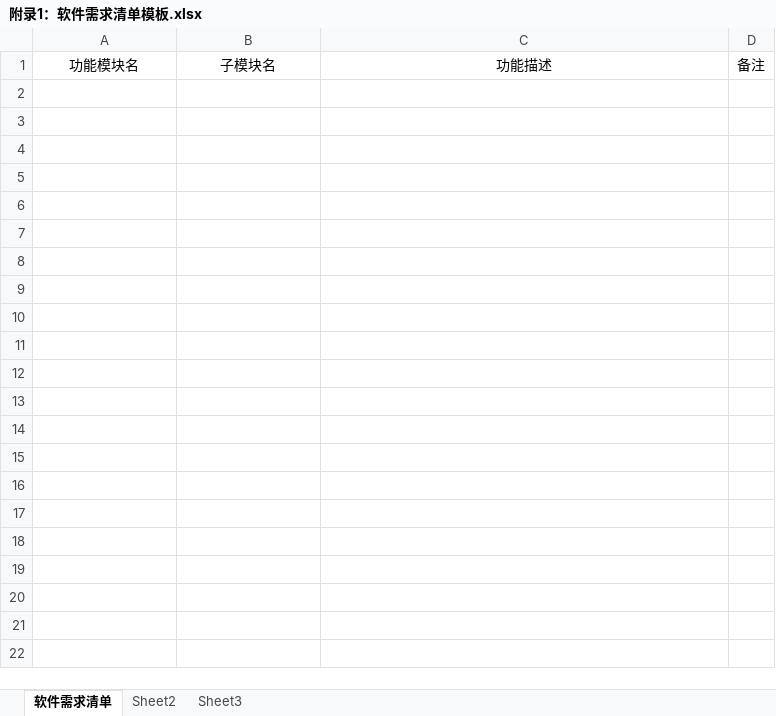
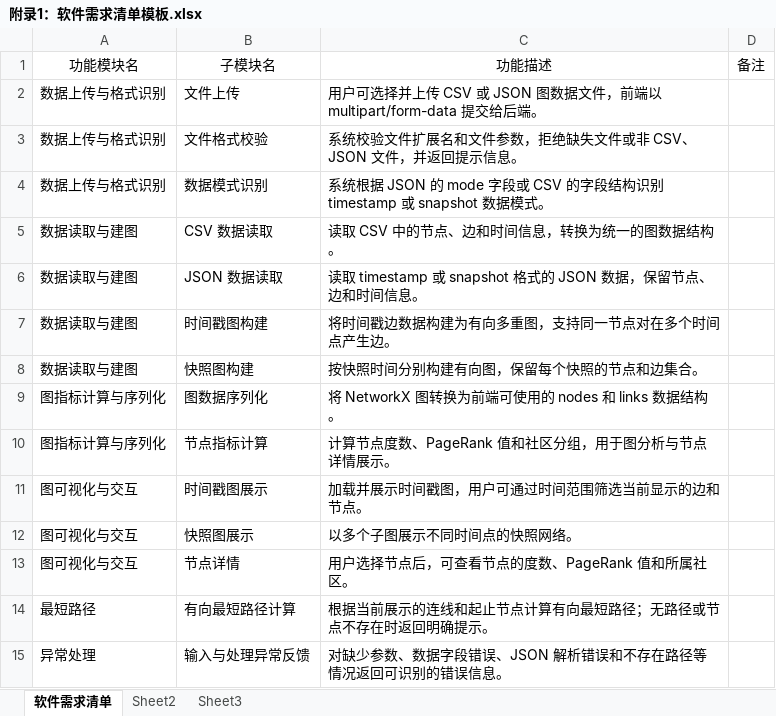
Before and after one commit to andin0/Temporal_gragh, an Excel workbook: docs/附录1：软件需求清单模板.xlsx, sheet 软件需求清单, drawn as a sheet; values as stored, in another font and other column widths than the file's, no borders; the diff names each change by its address in the sheet, - before the commit and + after, or states it on an @@ line.

```diff
--- a/docs/附录1：软件需求清单模板.xlsx (sheet 软件需求清单)
+++ b/docs/附录1：软件需求清单模板.xlsx (sheet 软件需求清单)
+row 2: 数据上传与格式识别 | 文件上传 | 用户可选择并上传 CSV 或 JSON 图数据文件，前端以 multipart/form-data 提交给后端。
+row 3: 数据上传与格式识别 | 文件格式校验 | 系统校验文件扩展名和文件参数，拒绝缺失文件或非 CSV、JSON 文件，并返回提示信息。
+row 4: 数据上传与格式识别 | 数据模式识别 | 系统根据 JSON 的 mode 字段或 CSV 的字段结构识别 timestamp 或 snapshot 数据模式。
+row 5: 数据读取与建图 | CSV 数据读取 | 读取 CSV 中的节点、边和时间信息，转换为统一的图数据结构。
+row 6: 数据读取与建图 | JSON 数据读取 | 读取 timestamp 或 snapshot 格式的 JSON 数据，保留节点、边和时间信息。
+row 7: 数据读取与建图 | 时间戳图构建 | 将时间戳边数据构建为有向多重图，支持同一节点对在多个时间点产生边。
+row 8: 数据读取与建图 | 快照图构建 | 按快照时间分别构建有向图，保留每个快照的节点和边集合。
+row 9: 图指标计算与序列化 | 图数据序列化 | 将 NetworkX 图转换为前端可使用的 nodes 和 links 数据结构。
+row 10: 图指标计算与序列化 | 节点指标计算 | 计算节点度数、PageRank 值和社区分组，用于图分析与节点详情展示。
+row 11: 图可视化与交互 | 时间戳图展示 | 加载并展示时间戳图，用户可通过时间范围筛选当前显示的边和节点。
+row 12: 图可视化与交互 | 快照图展示 | 以多个子图展示不同时间点的快照网络。
+row 13: 图可视化与交互 | 节点详情 | 用户选择节点后，可查看节点的度数、PageRank 值和所属社区。
+row 14: 最短路径 | 有向最短路径计算 | 根据当前展示的连线和起止节点计算有向最短路径；无路径或节点不存在时返回明确提示。
+row 15: 异常处理 | 输入与处理异常反馈 | 对缺少参数、数据字段错误、JSON 解析错误和不存在路径等情况返回可识别的错误信息。
```
Also changed, not shown: 2 other files.
